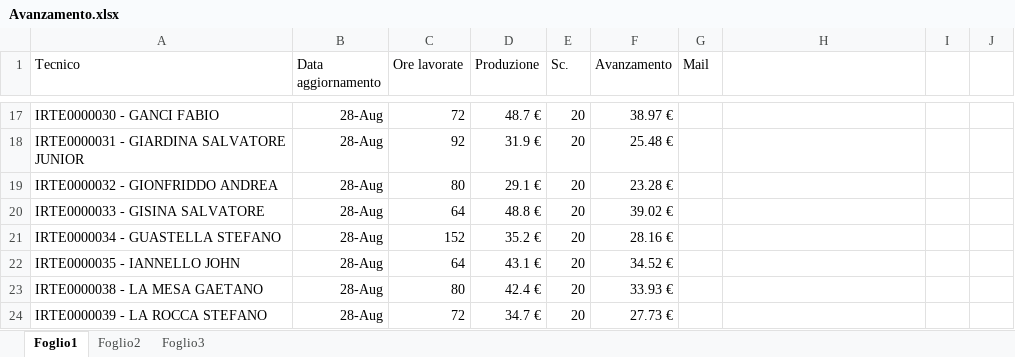
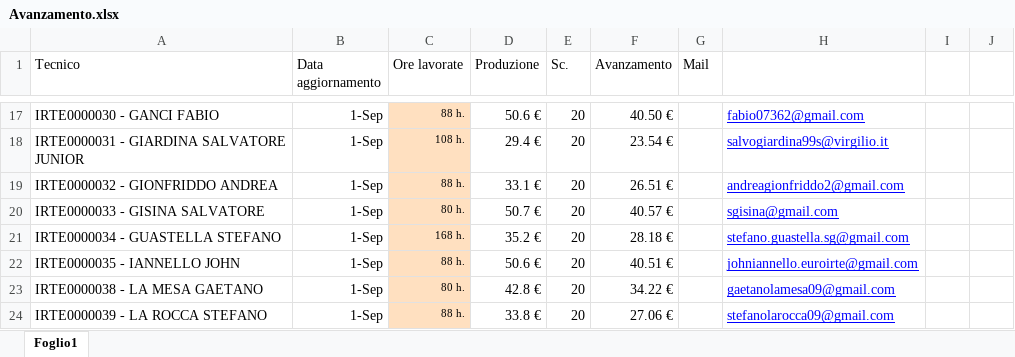
Before and after one commit to lbianco11197/Avanzamento-economico, an Excel workbook: Avanzamento.xlsx, sheet Foglio1, drawn as a sheet; only a part is shown, gaps mark what is left out; values as stored, in another font and other column widths than the file's, no borders; the diff covers the shown part only; the diff names each change by its address in the sheet, - before the commit and + after, or states it on an @@ line.

Commit message:
Aggiornato Avanzamento.xlsx da lbianco via Streamlit

```diff
--- a/Avanzamento.xlsx (sheet Foglio1)
+++ b/Avanzamento.xlsx (sheet Foglio1)
-sheet tab: Foglio2
-sheet tab: Foglio3
-B17:B24 (Data aggiornamento): 28-Aug
+B17:B24 (Data aggiornamento): 1-Sep
-C17:C24 fill: none
+C17:C24 fill: #FFE0C0, text size: smaller
-C17 (Ore lavorate): 72
+C17 (Ore lavorate): 88 h.
-D17 (Produzione): 48.7 €
+D17 (Produzione): 50.6 €
-F17 (Avanzamento): 38.97 €
+F17 (Avanzamento): 40.50 €
-H17: (empty)
+H17: fabio07362@gmail.com
-C18 (Ore lavorate): 92
+C18 (Ore lavorate): 108 h.
-D18 (Produzione): 31.9 €
+D18 (Produzione): 29.4 €
-F18 (Avanzamento): 25.48 €
+F18 (Avanzamento): 23.54 €
-H18: (empty)
+H18: salvogiardina99s@virgilio.it
-C19 (Ore lavorate): 80
+C19 (Ore lavorate): 88 h.
-D19 (Produzione): 29.1 €
+D19 (Produzione): 33.1 €
-F19 (Avanzamento): 23.28 €
+F19 (Avanzamento): 26.51 €
-H19: (empty)
+H19: andreagionfriddo2@gmail.com
-C20 (Ore lavorate): 64
+C20 (Ore lavorate): 80 h.
-D20 (Produzione): 48.8 €
+D20 (Produzione): 50.7 €
-F20 (Avanzamento): 39.02 €
+F20 (Avanzamento): 40.57 €
-H20: (empty)
+H20: sgisina@gmail.com
-C21 (Ore lavorate): 152
+C21 (Ore lavorate): 168 h.
-F21 (Avanzamento): 28.16 €
+F21 (Avanzamento): 28.18 €
-H21: (empty)
+H21: stefano.guastella.sg@gmail.com
-C22 (Ore lavorate): 64
+C22 (Ore lavorate): 88 h.
-D22 (Produzione): 43.1 €
+D22 (Produzione): 50.6 €
-F22 (Avanzamento): 34.52 €
+F22 (Avanzamento): 40.51 €
-H22: (empty)
+H22: johniannello.euroirte@gmail.com
-C23 (Ore lavorate): 80
+C23 (Ore lavorate): 80 h.
-D23 (Produzione): 42.4 €
+D23 (Produzione): 42.8 €
-F23 (Avanzamento): 33.93 €
+F23 (Avanzamento): 34.22 €
-H23: (empty)
+H23: gaetanolamesa09@gmail.com
-C24 (Ore lavorate): 72
+C24 (Ore lavorate): 88 h.
-D24 (Produzione): 34.7 €
+D24 (Produzione): 33.8 €
-F24 (Avanzamento): 27.73 €
+F24 (Avanzamento): 27.06 €
-H24: (empty)
+H24: stefanolarocca09@gmail.com
```
Also changed, not shown: 1 added row, 270 edited cells and cell formats elsewhere in this sheet.
